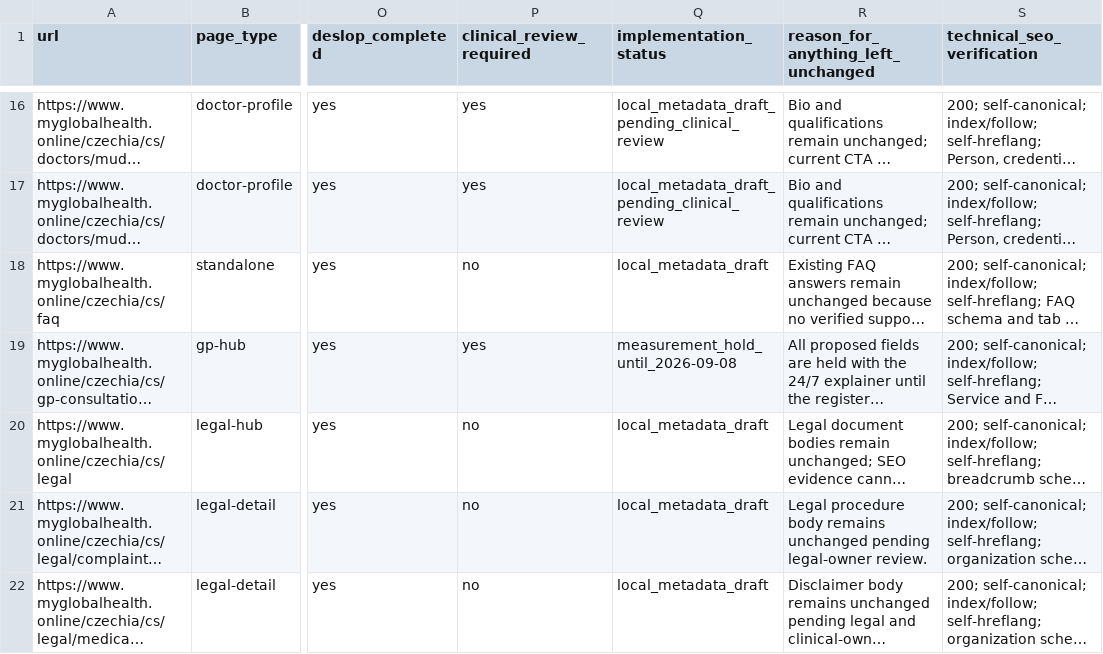
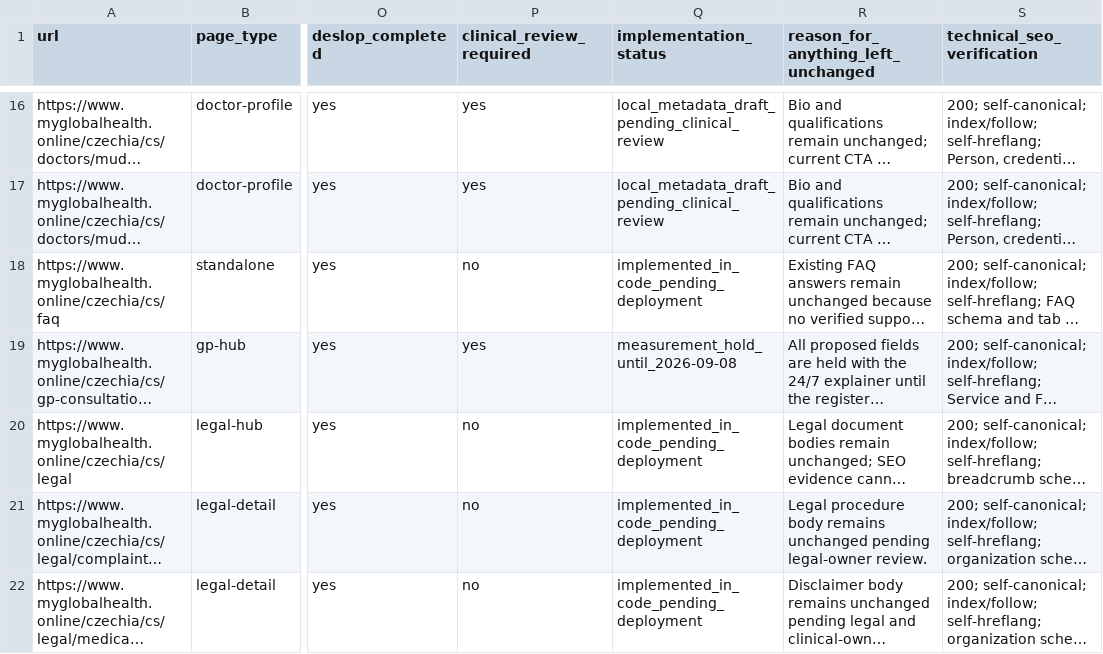
Before and after one commit to myglobalhealthonline/global-health-website, a CSV file: seo/czechia/page-by-page-completion-matrix.csv, drawn as a sheet; only a part is shown, gaps mark what is left out; long unchanged cells end in …; the diff covers the shown part only; the diff names each change by its address in the sheet, - before the commit and + after, or states it on an @@ line.

Commit message:
feat(seo): implement Czechia static page optimization

```diff
--- a/seo/czechia/page-by-page-completion-matrix.csv
+++ b/seo/czechia/page-by-page-completion-matrix.csv
-Q18 (implementation_status): local_metadata_draft
+Q18 (implementation_status): implemented_in_code_pending_deployment
-Q20:Q22 (implementation_status): local_metadata_draft
+Q20:Q22 (implementation_status): implemented_in_code_pending_deployment
```
Also changed, not shown: 12 edited cells elsewhere in this file, 17 other files.
